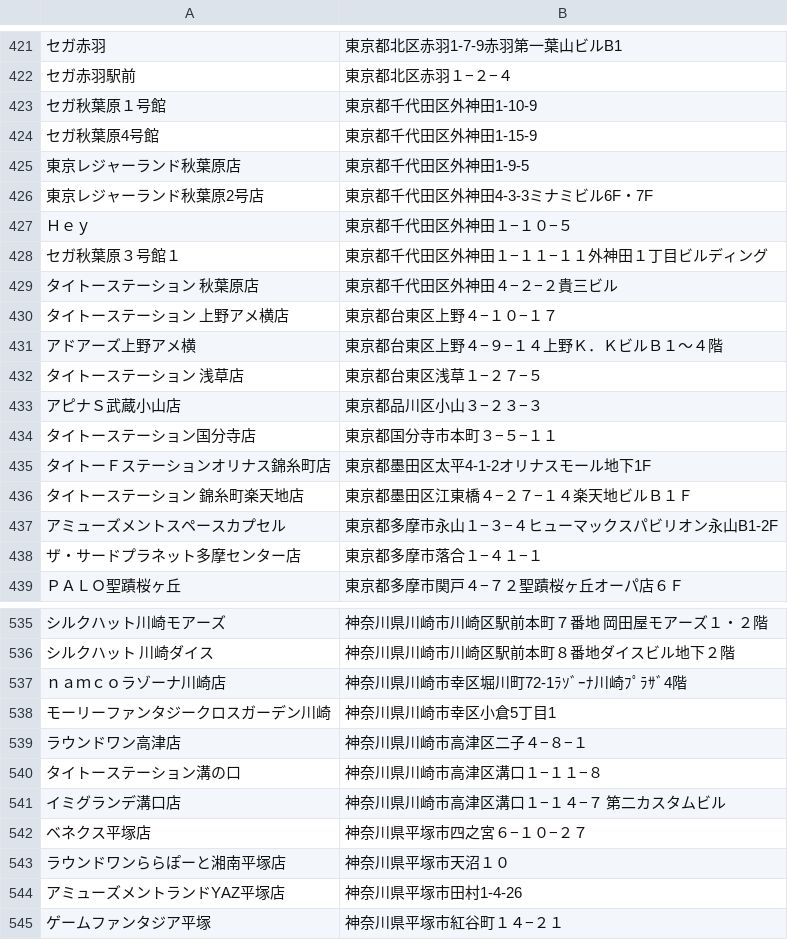
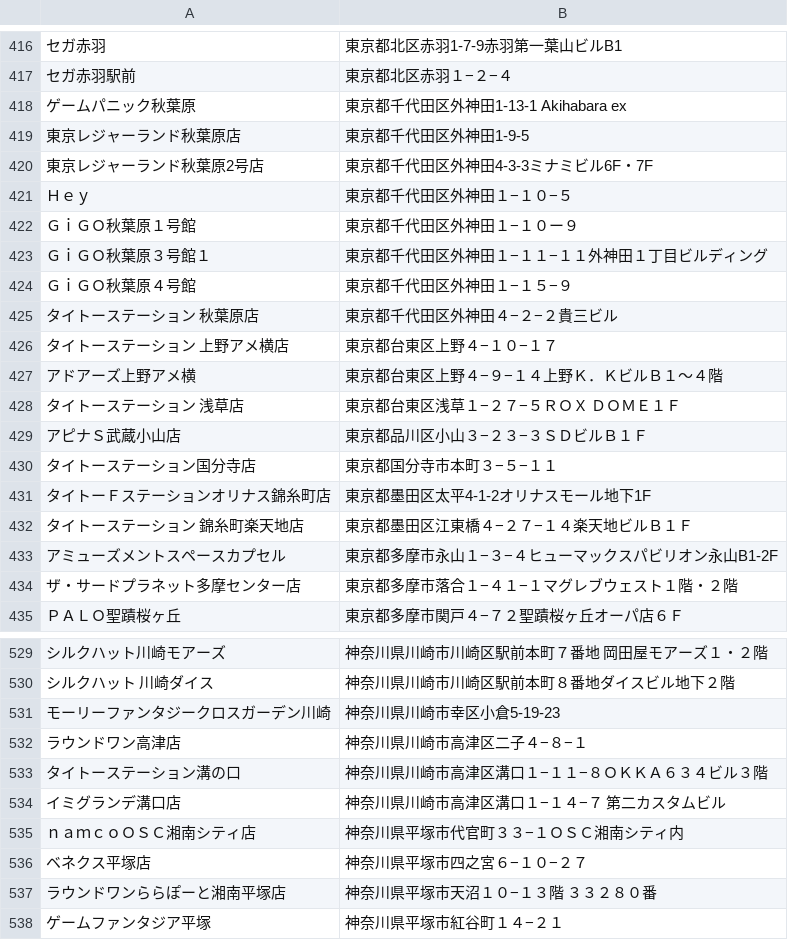
Before and after one commit to cider68760155/chunithm-location, a CSV file: location.csv, drawn as a sheet; only a part is shown, gaps mark what is left out; removed rows and columns are numbered as before the commit, all else as after; the diff covers the shown part only; the diff names each change by its address in the sheet, - before the commit and + after, or states it on an @@ line.

Commit message:
Update location.csv

```diff
--- a/location.csv
+++ b/location.csv
-row 423: セガ秋葉原１号館 | 東京都千代田区外神田1-10-9
-row 424: セガ秋葉原4号館 | 東京都千代田区外神田1-15-9
+row 418: ゲームパニック秋葉原 | 東京都千代田区外神田1-13-1 Akihabara ex
+row 422: ＧｉＧＯ秋葉原１号館 | 東京都千代田区外神田１−１０ー９
-A423: セガ秋葉原３号館１
+A423: ＧｉＧＯ秋葉原３号館１
+row 424: ＧｉＧＯ秋葉原４号館 | 東京都千代田区外神田１−１５−９
-B428: 東京都台東区浅草１−２７−５
+B428: 東京都台東区浅草１−２７−５ＲＯＸ ＤＯＭＥ１Ｆ
-B429: 東京都品川区小山３−２３−３
+B429: 東京都品川区小山３−２３−３ＳＤビルＢ１Ｆ
-B434: 東京都多摩市落合１−４１−１
+B434: 東京都多摩市落合１−４１−１マグレブウェスト１階・２階
-row 537: ｎａｍｃｏラゾーナ川崎店 | 神奈川県川崎市幸区堀川町72-1ﾗｿﾞｰﾅ川崎ﾌﾟﾗｻﾞ4階
-B531: 神奈川県川崎市幸区小倉5丁目1
+B531: 神奈川県川崎市幸区小倉5-19-23
-B533: 神奈川県川崎市高津区溝口１−１１−８
+B533: 神奈川県川崎市高津区溝口１−１１−８ＯＫＫＡ６３４ビル３階
+row 535: ｎａｍｃｏＯＳＣ湘南シティ店 | 神奈川県平塚市代官町３３−１ＯＳＣ湘南シティ内
-B537: 神奈川県平塚市天沼１０
+B537: 神奈川県平塚市天沼１０−１３階 ３３２８０番
-row 544: アミューズメントランドYAZ平塚店 | 神奈川県平塚市田村1-4-26
```
Also changed, not shown: 25 added rows, 28 removed rows and 40 edited cells elsewhere in this file.
